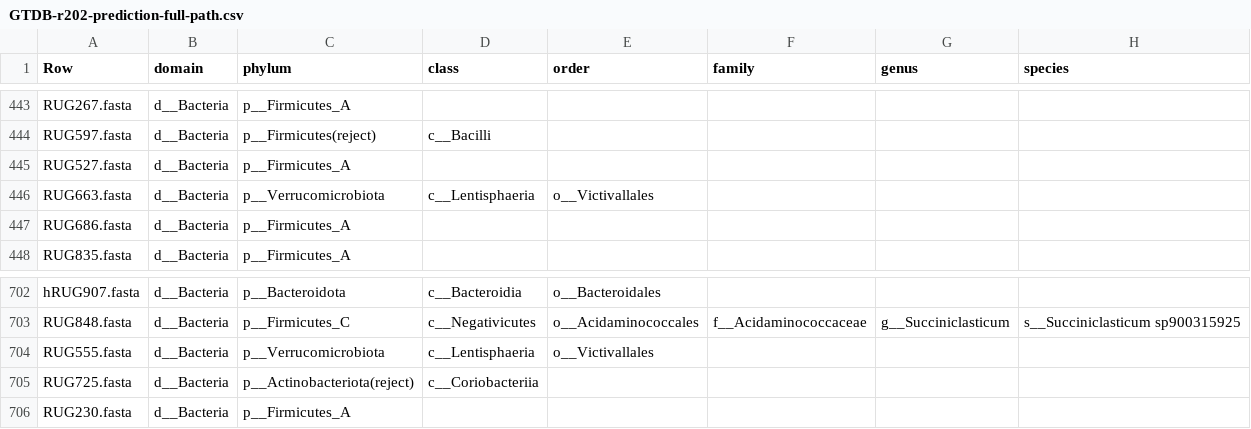
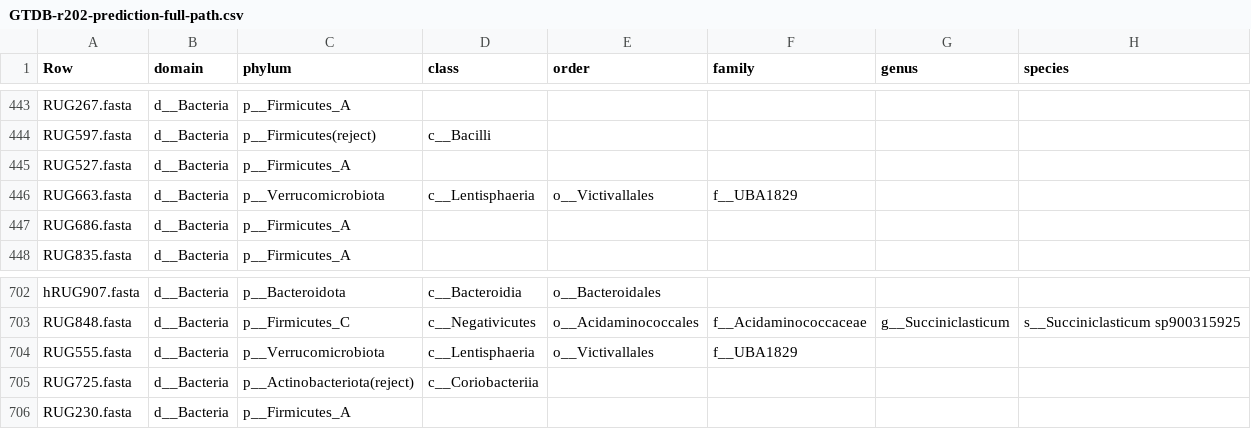
Before and after one commit to wxli0/MT-MAG, a CSV file: outputs-GTDB-r202/GTDB-r202-prediction-full-path.csv, drawn as a sheet; only a part is shown, gaps mark what is left out.

Commit message:
updated outputs

```diff
--- a/outputs-GTDB-r202/GTDB-r202-prediction-full-path.csv
+++ b/outputs-GTDB-r202/GTDB-r202-prediction-full-path.csv
@@ -445,3 +445,3 @@ RUG597.fasta,d__Bacteria,p__Firmicutes(reject),c__Bacilli,,,,
 RUG527.fasta,d__Bacteria,p__Firmicutes_A,,,,,
-RUG663.fasta,d__Bacteria,p__Verrucomicrobiota,c__Lentisphaeria,o__Victivallales,,,
+RUG663.fasta,d__Bacteria,p__Verrucomicrobiota,c__Lentisphaeria,o__Victivallales,f__UBA1829,,
 RUG686.fasta,d__Bacteria,p__Firmicutes_A,,,,,
@@ -703,3 +703,3 @@ hRUG907.fasta,d__Bacteria,p__Bacteroidota,c__Bacteroidia,o__Bacteroidales,,,
 RUG848.fasta,d__Bacteria,p__Firmicutes_C,c__Negativicutes,o__Acidaminococcales,f__Acidaminococcaceae,g__Succiniclasticum,s__Succiniclasticum sp900315925
-RUG555.fasta,d__Bacteria,p__Verrucomicrobiota,c__Lentisphaeria,o__Victivallales,,,
+RUG555.fasta,d__Bacteria,p__Verrucomicrobiota,c__Lentisphaeria,o__Victivallales,f__UBA1829,,
 RUG725.fasta,d__Bacteria,p__Actinobacteriota(reject),c__Coriobacteriia,,,,
```
Also changed, not shown: 5 other files.
